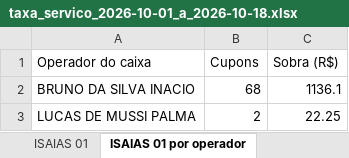
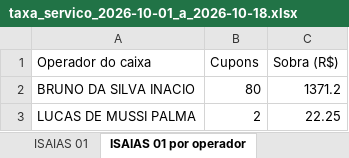
Before and after one commit to hylaryfarias/conciliacao-diaria, an Excel workbook: saida/taxa_servico_2026-10-01_a_2026-10-18.xlsx, sheet ISAIAS 01 por operador, drawn as a sheet; values as stored, in another font and other column widths than the file's, no borders; the diff names each change by its address in the sheet, - before the commit and + after, or states it on an @@ line.

```diff
--- a/saida/taxa_servico_2026-10-01_a_2026-10-18.xlsx (sheet ISAIAS 01 por operador)
+++ b/saida/taxa_servico_2026-10-01_a_2026-10-18.xlsx (sheet ISAIAS 01 por operador)
-B2 (Cupons): 68
+B2 (Cupons): 80
-C2 (Sobra (R$)): 1136.1
+C2 (Sobra (R$)): 1371.2
```
Also changed, not shown: sheet ISAIAS 01, saida/isaias_taxa_servico_2026-10-01_a_18.xlsx, 3 other files.
